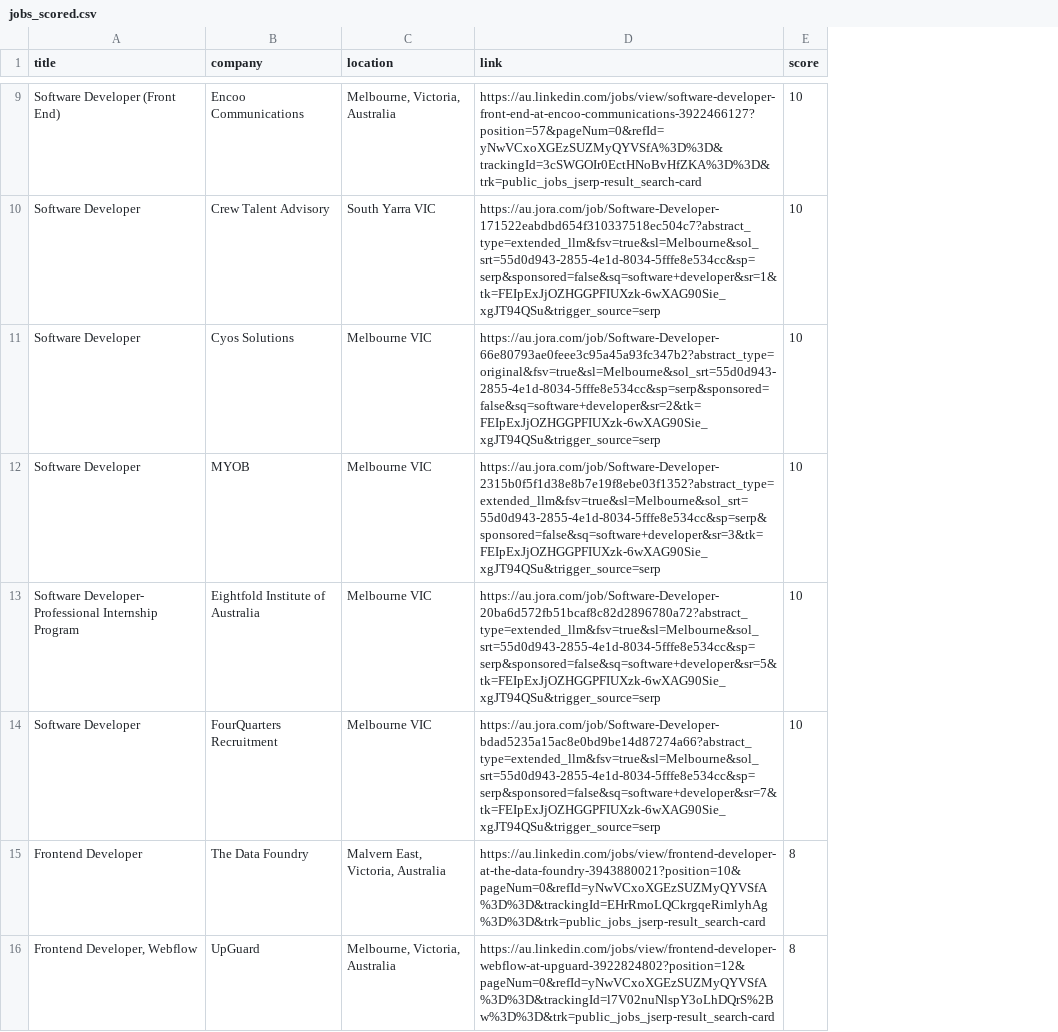
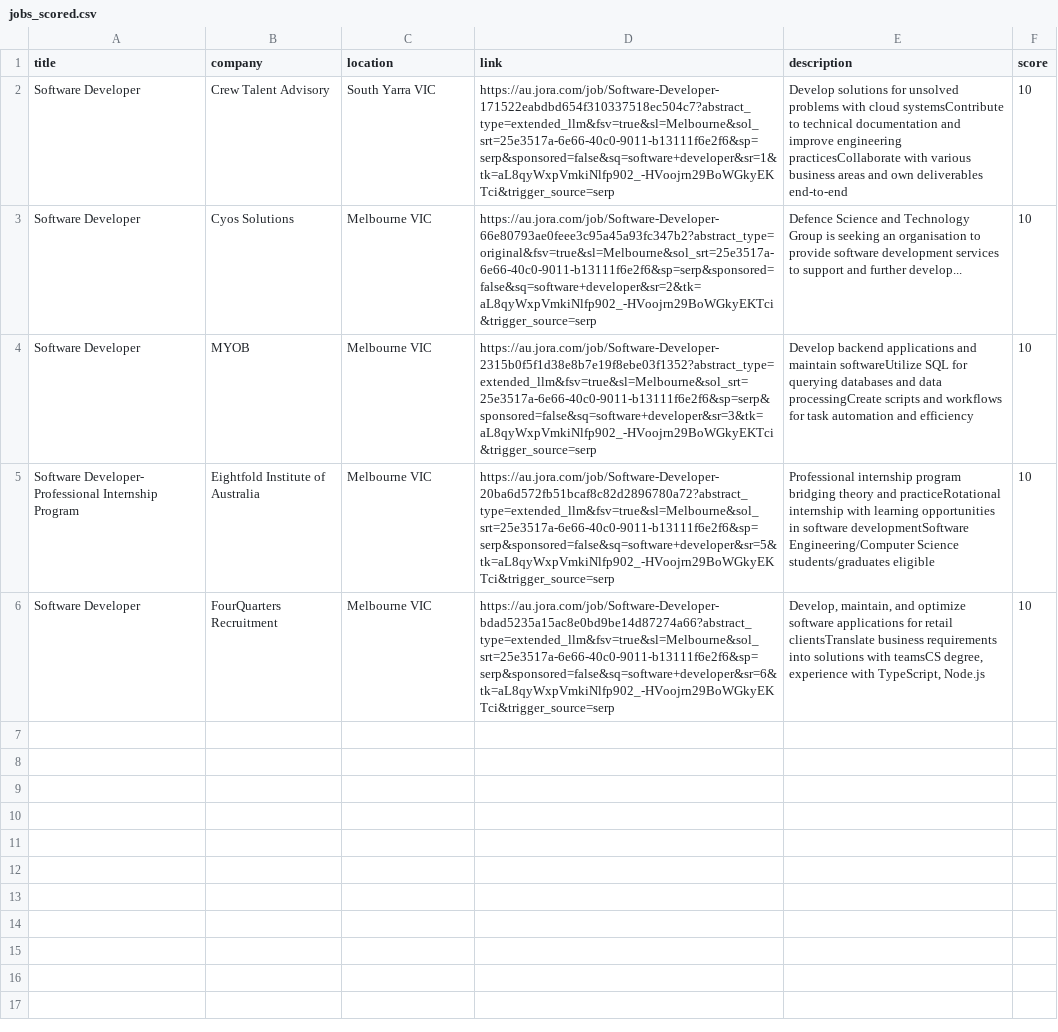
Before and after one commit to theonlyanish/Enhanced-Job-Finder, a CSV file: jobs_scored.csv, drawn as a sheet; only a part is shown, gaps mark what is left out; removed rows and columns are numbered as before the commit, all else as after; the diff covers the shown part only; the diff names each change by its address in the sheet, - before the commit and + after, or states it on an @@ line.

Commit message:
added more filtering for years of exp and location.

```diff
--- a/jobs_scored.csv
+++ b/jobs_scored.csv
+column E (description), rows 2-6: Develop solutions for unsolved problems with cloud systemsContribute to technical documentation and improve engineering practicesCollaborate with various business areas and own deliverables end-to-end | Defence Science and Technology Group is seeking an organisation to provide software development services to support and further develop... | Develop backend applications and maintain softwareUtilize SQL for querying databases and data processingCreate scripts and workflows for task automation and efficiency | Professional internship program bridging theory and practiceRotational internship with learning opportunities in software developmentSoftware Engineering/Computer Science students/graduates eligible | Develop, maintain, and optimize software applications for retail clientsTranslate business requirements into solutions with teamsCS degree, experience with TypeScript, Node.js
-row 9: Software Developer (Front End) | Encoo Communications | Melbourne, Victoria, Australia | https://au.linkedin.com/jobs/view/software-developer-front-end-at-encoo-communications-3922466127?position=57&pageNum=0&refId=yNwVCxoXGEzSUZMyQYVSfA%3D%3D&trackingId=3cSWGOIr0EctHNoBvHfZKA%3D%3D&trk=public_jobs_jserp-result_search-card | 10
-D2 (link): https://au.jora.com/job/Software-Developer-171522eabdbd654f310337518ec504c7?abstract_type=extended_llm&fsv=true&sl=Melbourne&sol_srt=55d0d943-2855-4e1d-8034-5fffe8e534cc&sp=serp&sponsored=false&sq=software+developer&sr=1&tk=FEIpExJjOZHGGPFIUXzk-6wXAG90Sie_xgJT94QSu&trigger_source=serp
+D2 (link): https://au.jora.com/job/Software-Developer-171522eabdbd654f310337518ec504c7?abstract_type=extended_llm&fsv=true&sl=Melbourne&sol_srt=25e3517a-6e66-40c0-9011-b13111f6e2f6&sp=serp&sponsored=false&sq=software+developer&sr=1&tk=aL8qyWxpVmkiNlfp902_-HVoojrn29BoWGkyEKTci&trigger_source=serp
-D3 (link): https://au.jora.com/job/Software-Developer-66e80793ae0feee3c95a45a93fc347b2?abstract_type=original&fsv=true&sl=Melbourne&sol_srt=55d0d943-2855-4e1d-8034-5fffe8e534cc&sp=serp&sponsored=false&sq=software+developer&sr=2&tk=FEIpExJjOZHGGPFIUXzk-6wXAG90Sie_xgJT94QSu&trigger_source=serp
+D3 (link): https://au.jora.com/job/Software-Developer-66e80793ae0feee3c95a45a93fc347b2?abstract_type=original&fsv=true&sl=Melbourne&sol_srt=25e3517a-6e66-40c0-9011-b13111f6e2f6&sp=serp&sponsored=false&sq=software+developer&sr=2&tk=aL8qyWxpVmkiNlfp902_-HVoojrn29BoWGkyEKTci&trigger_source=serp
-D4 (link): https://au.jora.com/job/Software-Developer-2315b0f5f1d38e8b7e19f8ebe03f1352?abstract_type=extended_llm&fsv=true&sl=Melbourne&sol_srt=55d0d943-2855-4e1d-8034-5fffe8e534cc&sp=serp&sponsored=false&sq=software+developer&sr=3&tk=FEIpExJjOZHGGPFIUXzk-6wXAG90Sie_xgJT94QSu&trigger_source=serp
+D4 (link): https://au.jora.com/job/Software-Developer-2315b0f5f1d38e8b7e19f8ebe03f1352?abstract_type=extended_llm&fsv=true&sl=Melbourne&sol_srt=25e3517a-6e66-40c0-9011-b13111f6e2f6&sp=serp&sponsored=false&sq=software+developer&sr=3&tk=aL8qyWxpVmkiNlfp902_-HVoojrn29BoWGkyEKTci&trigger_source=serp
-D5 (link): https://au.jora.com/job/Software-Developer-20ba6d572fb51bcaf8c82d2896780a72?abstract_type=extended_llm&fsv=true&sl=Melbourne&sol_srt=55d0d943-2855-4e1d-8034-5fffe8e534cc&sp=serp&sponsored=false&sq=software+developer&sr=5&tk=FEIpExJjOZHGGPFIUXzk-6wXAG90Sie_xgJT94QSu&trigger_source=serp
+D5 (link): https://au.jora.com/job/Software-Developer-20ba6d572fb51bcaf8c82d2896780a72?abstract_type=extended_llm&fsv=true&sl=Melbourne&sol_srt=25e3517a-6e66-40c0-9011-b13111f6e2f6&sp=serp&sponsored=false&sq=software+developer&sr=5&tk=aL8qyWxpVmkiNlfp902_-HVoojrn29BoWGkyEKTci&trigger_source=serp
-D6 (link): https://au.jora.com/job/Software-Developer-bdad5235a15ac8e0bd9be14d87274a66?abstract_type=extended_llm&fsv=true&sl=Melbourne&sol_srt=55d0d943-2855-4e1d-8034-5fffe8e534cc&sp=serp&sponsored=false&sq=software+developer&sr=7&tk=FEIpExJjOZHGGPFIUXzk-6wXAG90Sie_xgJT94QSu&trigger_source=serp
+D6 (link): https://au.jora.com/job/Software-Developer-bdad5235a15ac8e0bd9be14d87274a66?abstract_type=extended_llm&fsv=true&sl=Melbourne&sol_srt=25e3517a-6e66-40c0-9011-b13111f6e2f6&sp=serp&sponsored=false&sq=software+developer&sr=6&tk=aL8qyWxpVmkiNlfp902_-HVoojrn29BoWGkyEKTci&trigger_source=serp
-row 15: Frontend Developer | The Data Foundry | Malvern East, Victoria, Australia | https://au.linkedin.com/jobs/view/frontend-developer-at-the-data-foundry-3943880021?position=10&pageNum=0&refId=yNwVCxoXGEzSUZMyQYVSfA%3D%3D&trackingId=EHrRmoLQCkrgqeRimlyhAg%3D%3D&trk=public_jobs_jserp-result_search-card | 8
-row 16: Frontend Developer, Webflow | UpGuard | Melbourne, Victoria, Australia | https://au.linkedin.com/jobs/view/frontend-developer-webflow-at-upguard-3922824802?position=12&pageNum=0&refId=yNwVCxoXGEzSUZMyQYVSfA%3D%3D&trackingId=l7V02nuNlspY3oLhDQrS%2Bw%3D%3D&trk=public_jobs_jserp-result_search-card | 8
```
Also changed, not shown: 7 removed rows elsewhere in this file, 1 other file.
